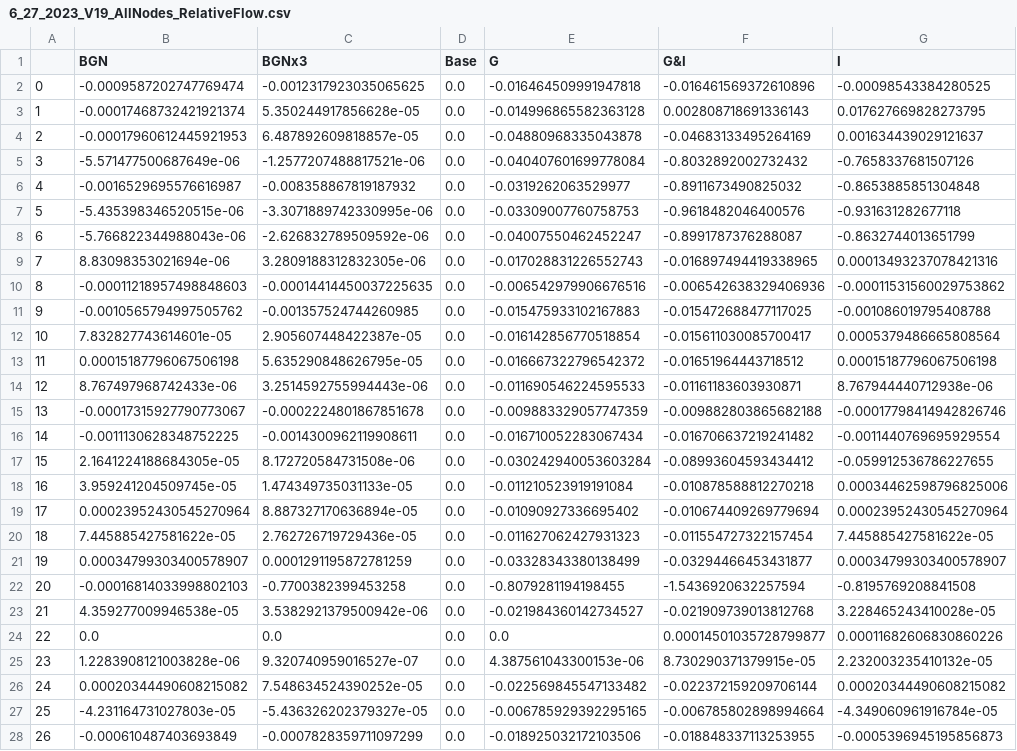
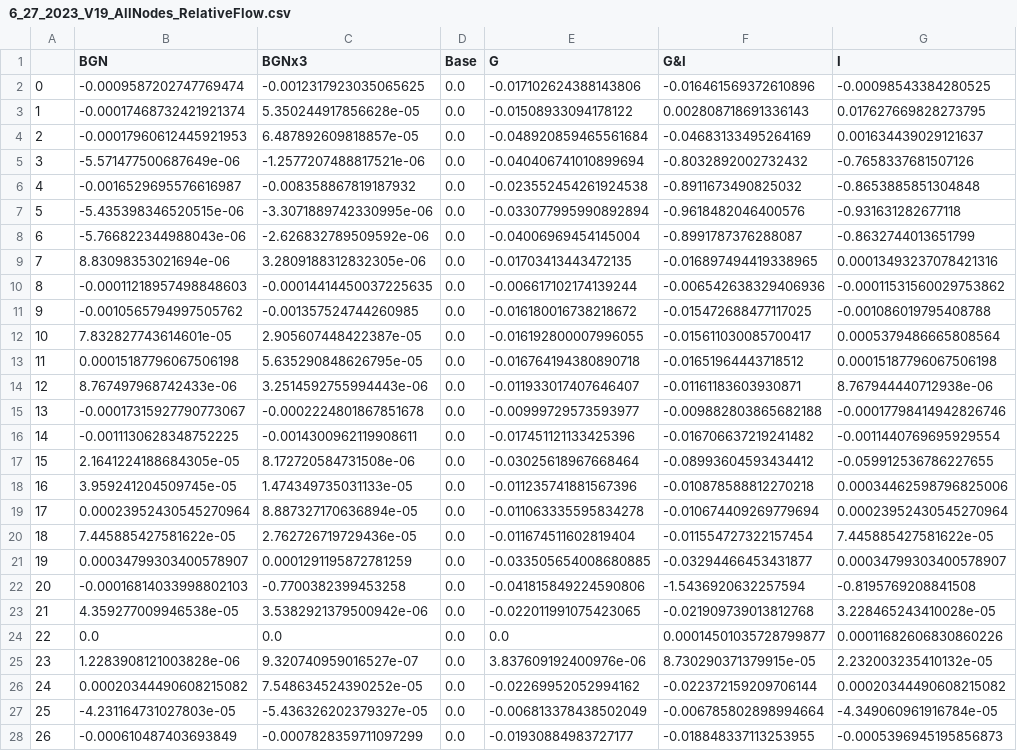
Before and after one commit to A-Spangler/InnerHarbor_SWMMModel, a CSV file: processed/6_27_2023_V19_AllNodes_RelativeFlow.csv, drawn as a sheet; only a part is shown; the diff covers the shown part only; the diff names each change by its address in the sheet, - before the commit and + after, or states it on an @@ line.

Commit message:
removed BGNx3 from greening scenario, now is only 1 garden per 10 acres

```diff
--- a/processed/6_27_2023_V19_AllNodes_RelativeFlow.csv
+++ b/processed/6_27_2023_V19_AllNodes_RelativeFlow.csv
-E2 (G): -0.016464509991947818
+E2 (G): -0.017102624388143806
-E3 (G): -0.014996865582363128
+E3 (G): -0.01508933094178122
-E4 (G): -0.04880968335043878
+E4 (G): -0.048920859465561684
-E5 (G): -0.040407601699778084
+E5 (G): -0.040406741010899694
-E6 (G): -0.0319262063529977
+E6 (G): -0.023552454261924538
-E7 (G): -0.03309007760758753
+E7 (G): -0.033077995990892894
-E8 (G): -0.04007550462452247
+E8 (G): -0.04006969454145004
-E9 (G): -0.017028831226552743
+E9 (G): -0.01703413443472135
-E10 (G): -0.006542979906676516
+E10 (G): -0.006617102174139244
-E11 (G): -0.015475933102167883
+E11 (G): -0.016180016738218672
-E12 (G): -0.016142856770518854
+E12 (G): -0.016192800007996055
-E13 (G): -0.016667322796542372
+E13 (G): -0.016764194380890718
-E14 (G): -0.011690546224595533
+E14 (G): -0.011933017407646407
-E15 (G): -0.009883329057747359
+E15 (G): -0.00999729573593977
-E16 (G): -0.016710052283067434
+E16 (G): -0.017451121133425396
-E17 (G): -0.030242940053603284
+E17 (G): -0.03025618967668464
-E18 (G): -0.011210523919191084
+E18 (G): -0.011235741881567396
-E19 (G): -0.01090927336695402
+E19 (G): -0.011063335595834278
-E20 (G): -0.011627062427931323
+E20 (G): -0.011674511602819404
-E21 (G): -0.03328343380138499
+E21 (G): -0.033505654008680885
-E22 (G): -0.8079281194198455
+E22 (G): -0.041815849224590806
-E23 (G): -0.021984360142734527
+E23 (G): -0.022011991075423065
-E25 (G): 4.387561043300153e-06
+E25 (G): 3.837609192400976e-06
-E26 (G): -0.022569845547133482
+E26 (G): -0.02269952052994162
-E27 (G): -0.006785929392295165
+E27 (G): -0.006813378438502049
-E28 (G): -0.018925032172103506
+E28 (G): -0.01930884983727177
```
Also changed, not shown: 98 edited cells elsewhere in this file, processed/6_27_2023_V19_AllNodes_DurationOverCurb.csv, processed/6_27_2023_V19_AllNodes_MaxDepth.csv, 14 other files.
